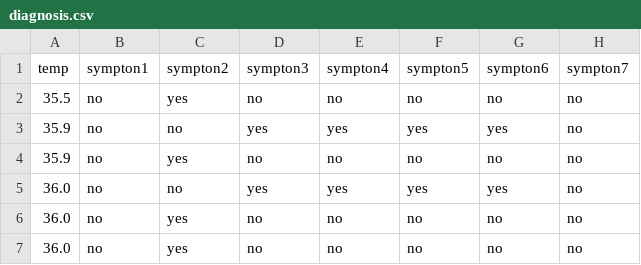
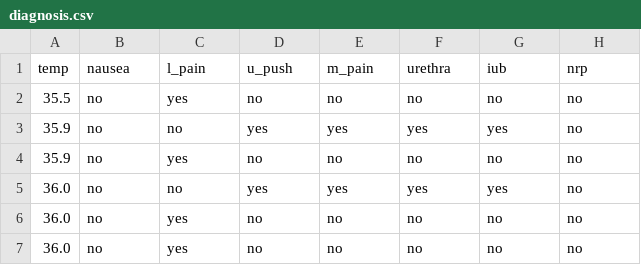
Before and after one commit to Cipher-vasu/Databases_for_ML, a CSV file: diagnosis.csv, drawn as a sheet; only a part is shown; removed rows and columns are numbered as before the commit, all else as after; the diff names each change by its address in the sheet, - before the commit and + after, or states it on an @@ line.

Commit message:
Update diagnosis.csv

```diff
--- a/diagnosis.csv
+++ b/diagnosis.csv
-row 1: temp | sympton1 | sympton2 | sympton3 | sympton4 | sympton5 | sympton6 | sympton7
+row 1: temp | nausea | l_pain | u_push | m_pain | urethra | iub | nrp
```
